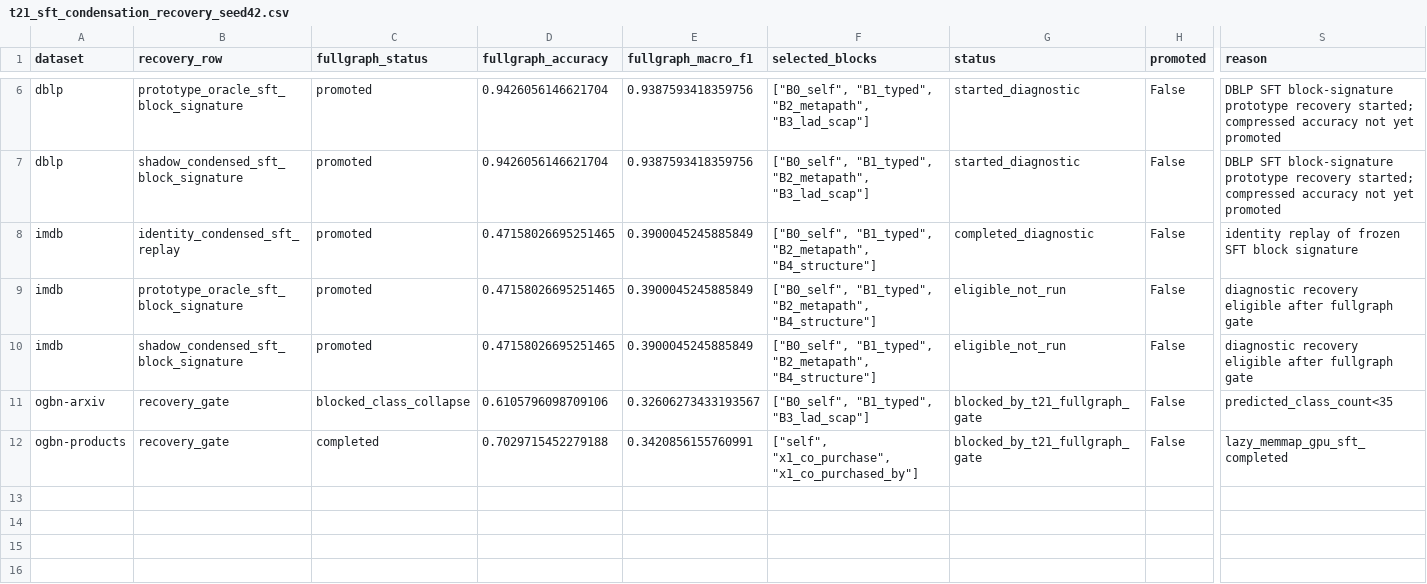
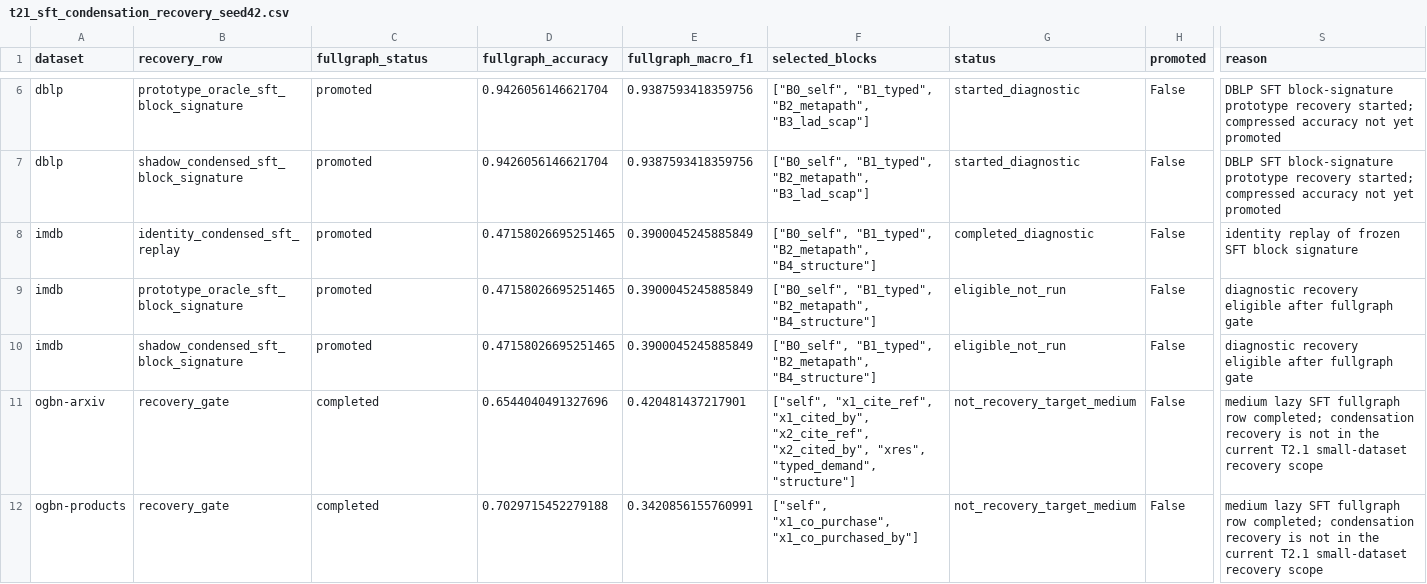
Before and after one commit to whutlian/SHADOW, a CSV file: experiments/tables/t21_sft_condensation_recovery_seed42.csv, drawn as a sheet; only a part is shown, gaps mark what is left out; the diff names each change by its address in the sheet, - before the commit and + after, or states it on an @@ line.

```diff
--- a/experiments/tables/t21_sft_condensation_recovery_seed42.csv
+++ b/experiments/tables/t21_sft_condensation_recovery_seed42.csv
-C11 (fullgraph_status): blocked_class_collapse
+C11 (fullgraph_status): completed
-D11 (fullgraph_accuracy): 0.6105796098709106
+D11 (fullgraph_accuracy): 0.6544040491327696
-E11 (fullgraph_macro_f1): 0.32606273433193567
+E11 (fullgraph_macro_f1): 0.420481437217901
-F11 (selected_blocks): ["B0_self", "B1_typed", "B3_lad_scap"]
+F11 (selected_blocks): ["self", "x1_cite_ref", "x1_cited_by", "x2_cite_ref", "x2_cited_by", "xres", "typed_demand", "structure"]
-G11:G12 (status): blocked_by_t21_fullgraph_gate
+G11:G12 (status): not_recovery_target_medium
-S11 (reason): predicted_class_count<35
+S11 (reason): medium lazy SFT fullgraph row completed; condensation recovery is not in the current T2.1 small-dataset recovery scope
-S12 (reason): lazy_memmap_gpu_sft_completed
+S12 (reason): medium lazy SFT fullgraph row completed; condensation recovery is not in the current T2.1 small-dataset recovery scope
```
Also changed, not shown: experiments/tables/t21_sft_fullgraph_seed42.csv, experiments/tables/t21_stage_summary_seed42.csv, 28 other files.
